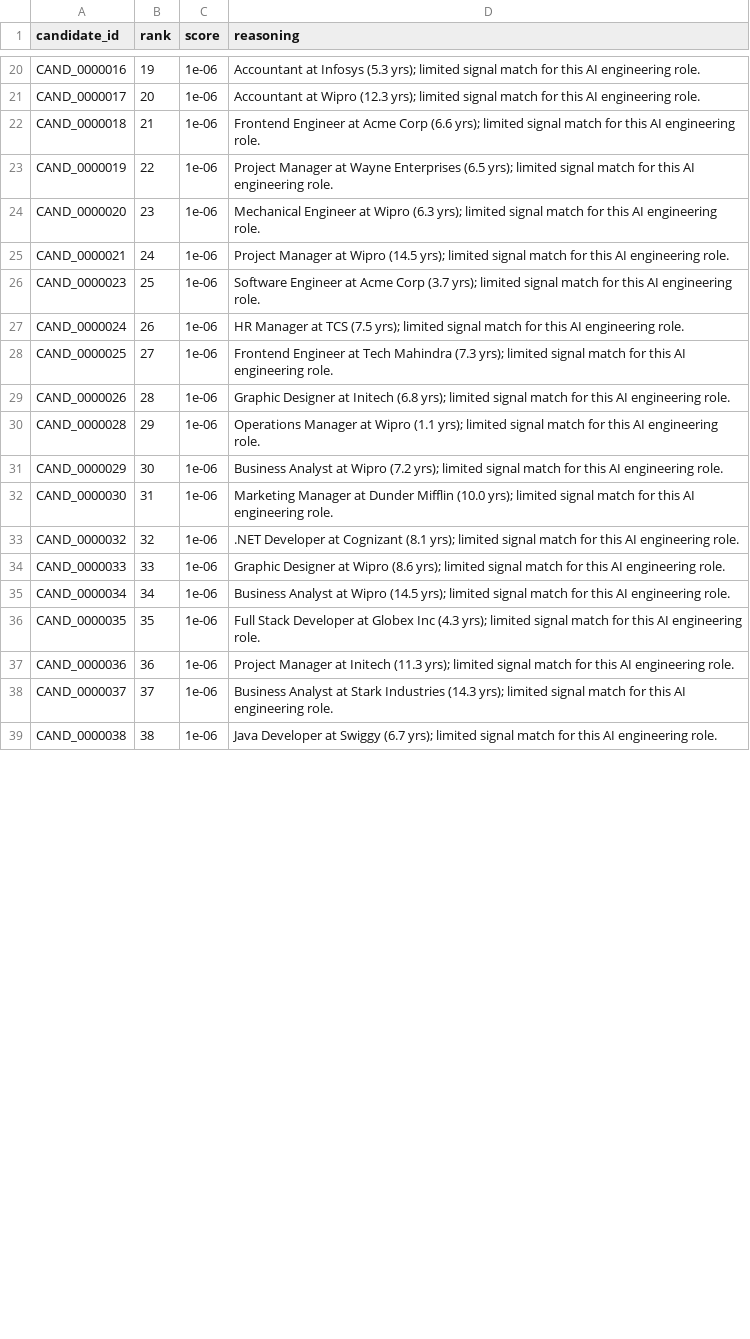
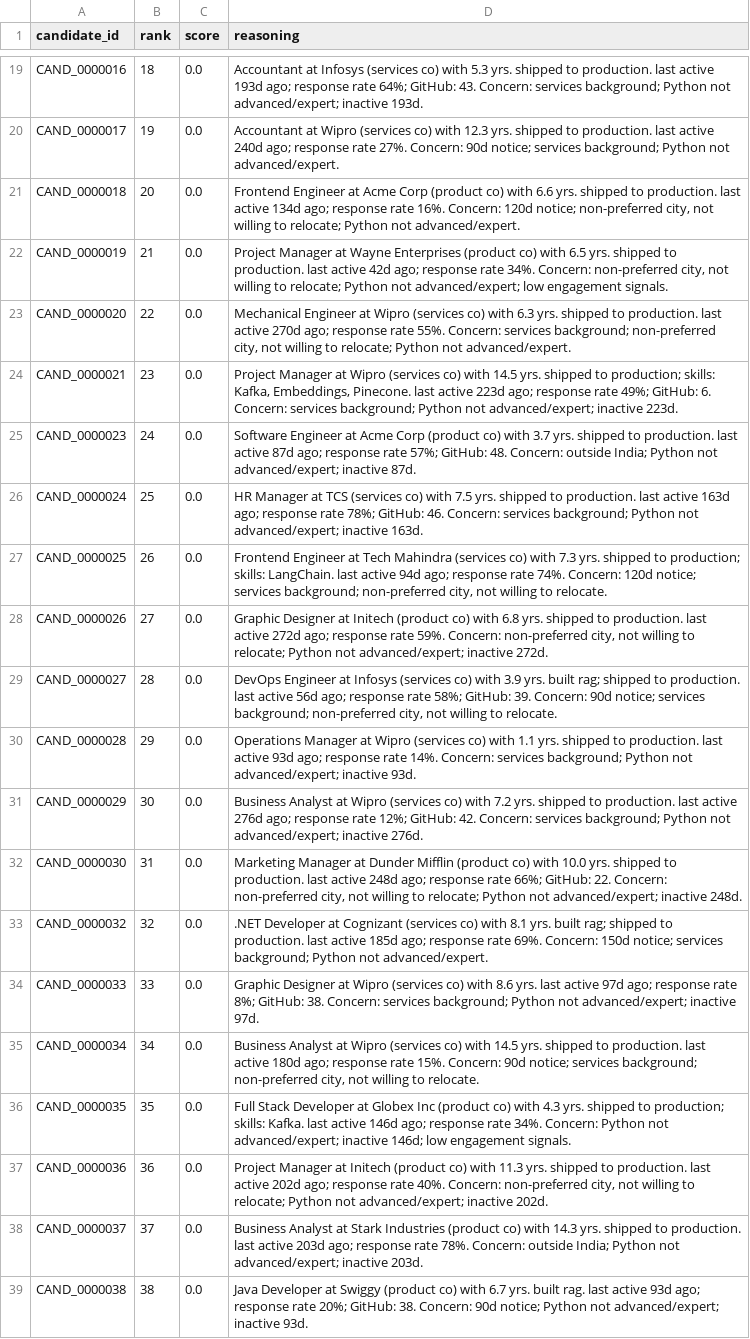
Before and after one commit to itsVaibhavSharma/India-Runs, a CSV file: test_submission.csv, drawn as a sheet; only a part is shown, gaps mark what is left out; addresses are those after the commit; the diff covers the shown part only; the diff names each change by its address in the sheet, - before the commit and + after, or states it on an @@ line.

```diff
--- a/test_submission.csv
+++ b/test_submission.csv
-B19 (rank): 19
+B19 (rank): 18
-C19:C28 (score): 1e-06
+C19:C28 (score): 0.0
-D19 (reasoning): …at Infosys (5.3 yrs); limited signal match for this AI engineering role.
+D19 (reasoning): …at Infosys (services co) with 5.3 yrs. shipped to production. last active 193d ago; response rate 64%; GitHub: 43. Concern: services background; Python not advanced/expert; inactive 193d.
-B20 (rank): 20
+B20 (rank): 19
-D20 (reasoning): …at Wipro (12.3 yrs); limited signal match for this AI engineering role.
+D20 (reasoning): …at Wipro (services co) with 12.3 yrs. shipped to production. last active 240d ago; response rate 27%. Concern: 90d notice; services background; Python not advanced/expert.
-B21 (rank): 21
+B21 (rank): 20
-D21 (reasoning): …Acme Corp (6.6 yrs); limited signal match for this AI engineering role.
+D21 (reasoning): …Acme Corp (product co) with 6.6 yrs. shipped to production. last active 134d ago; response rate 16%. Concern: 120d notice; non-preferred city, not willing to relocate; Python not advanced/expert.
-B22 (rank): 22
+B22 (rank): 21
-D22 (reasoning): …Wayne Enterprises (6.5 yrs); limited signal match for this AI engineering role.
+D22 (reasoning): …Wayne Enterprises (product co) with 6.5 yrs. shipped to production. last active 42d ago; response rate 34%. Concern: non-preferred city, not willing to relocate; Python not advanced/expert; low engagement signals.
-B23 (rank): 23
+B23 (rank): 22
-D23 (reasoning): …at Wipro (6.3 yrs); limited signal match for this AI engineering role.
+D23 (reasoning): …at Wipro (services co) with 6.3 yrs. shipped to production. last active 270d ago; response rate 55%. Concern: services background; non-preferred city, not willing to relocate; Python not advanced/expert.
-B24 (rank): 24
+B24 (rank): 23
-D24 (reasoning): …at Wipro (14.5 yrs); limited signal match for this AI engineering role.
+D24 (reasoning): …at Wipro (services co) with 14.5 yrs. shipped to production; skills: Kafka, Embeddings, Pinecone. last active 223d ago; response rate 49%; GitHub: 6. Concern: services background; Python not advanced/expert; inactive 223d.
-B25 (rank): 25
+B25 (rank): 24
-D25 (reasoning): …Acme Corp (3.7 yrs); limited signal match for this AI engineering role.
+D25 (reasoning): …Acme Corp (product co) with 3.7 yrs. shipped to production. last active 87d ago; response rate 57%; GitHub: 48. Concern: outside India; Python not advanced/expert; inactive 87d.
-B26 (rank): 26
+B26 (rank): 25
-D26 (reasoning): …at TCS (7.5 yrs); limited signal match for this AI engineering role.
+D26 (reasoning): …at TCS (services co) with 7.5 yrs. shipped to production. last active 163d ago; response rate 78%; GitHub: 46. Concern: services background; Python not advanced/expert; inactive 163d.
-B27 (rank): 27
+B27 (rank): 26
-D27 (reasoning): …Tech Mahindra (7.3 yrs); limited signal match for this AI engineering role.
+D27 (reasoning): …Tech Mahindra (services co) with 7.3 yrs. shipped to production; skills: LangChain. last active 94d ago; response rate 74%. Concern: 120d notice; services background; non-preferred city, not willing to relocate.
-B28 (rank): 28
+B28 (rank): 27
-D28 (reasoning): …at Initech (6.8 yrs); limited signal match for this AI engineering role.
+D28 (reasoning): …at Initech (product co) with 6.8 yrs. shipped to production. last active 272d ago; response rate 59%. Concern: non-preferred city, not willing to relocate; Python not advanced/expert; inactive 272d.
+row 29: CAND_0000027 | 28 | 0.0 | DevOps Engineer at Infosys (services co) with 3.9 yrs. built rag; shipped to production. last active 56d ago; response rate 58%; GitHub: 39. Concern: 90d notice; services background; non-preferred city, not willing to relocate.
-C30:C39 (score): 1e-06
+C30:C39 (score): 0.0
-D30 (reasoning): …at Wipro (1.1 yrs); limited signal match for this AI engineering role.
+D30 (reasoning): …at Wipro (services co) with 1.1 yrs. shipped to production. last active 93d ago; response rate 14%. Concern: services background; Python not advanced/expert; inactive 93d.
-D31 (reasoning): …at Wipro (7.2 yrs); limited signal match for this AI engineering role.
+D31 (reasoning): …at Wipro (services co) with 7.2 yrs. shipped to production. last active 276d ago; response rate 12%; GitHub: 42. Concern: services background; Python not advanced/expert; inactive 276d.
-D32 (reasoning): …Dunder Mifflin (10.0 yrs); limited signal match for this AI engineering role.
+D32 (reasoning): …Dunder Mifflin (product co) with 10.0 yrs. shipped to production. last active 248d ago; response rate 66%; GitHub: 22. Concern: non-preferred city, not willing to relocate; Python not advanced/expert; inactive 248d.
-D33 (reasoning): …at Cognizant (8.1 yrs); limited signal match for this AI engineering role.
+D33 (reasoning): …at Cognizant (services co) with 8.1 yrs. built rag; shipped to production. last active 185d ago; response rate 69%. Concern: 150d notice; services background; Python not advanced/expert.
-D34 (reasoning): …at Wipro (8.6 yrs); limited signal match for this AI engineering role.
+D34 (reasoning): …at Wipro (services co) with 8.6 yrs. last active 97d ago; response rate 8%; GitHub: 38. Concern: services background; Python not advanced/expert; inactive 97d.
-D35 (reasoning): …at Wipro (14.5 yrs); limited signal match for this AI engineering role.
+D35 (reasoning): …at Wipro (services co) with 14.5 yrs. shipped to production. last active 180d ago; response rate 15%. Concern: 90d notice; services background; non-preferred city, not willing to relocate.
-D36 (reasoning): …Globex Inc (4.3 yrs); limited signal match for this AI engineering role.
+D36 (reasoning): …Globex Inc (product co) with 4.3 yrs. shipped to production; skills: Kafka. last active 146d ago; response rate 34%. Concern: Python not advanced/expert; inactive 146d; low engagement signals.
-D37 (reasoning): …at Initech (11.3 yrs); limited signal match for this AI engineering role.
+D37 (reasoning): …at Initech (product co) with 11.3 yrs. shipped to production. last active 202d ago; response rate 40%. Concern: non-preferred city, not willing to relocate; Python not advanced/expert; inactive 202d.
-D38 (reasoning): …Stark Industries (14.3 yrs); limited signal match for this AI engineering role.
+D38 (reasoning): …Stark Industries (product co) with 14.3 yrs. shipped to production. last active 203d ago; response rate 78%. Concern: outside India; Python not advanced/expert; inactive 203d.
-D39 (reasoning): …at Swiggy (6.7 yrs); limited signal match for this AI engineering role.
+D39 (reasoning): …at Swiggy (product co) with 6.7 yrs. built rag. last active 93d ago; response rate 20%; GitHub: 38. Concern: 90d notice; Python not advanced/expert; inactive 93d.
```
Also changed, not shown: 1 removed row and 67 edited cells elsewhere in this file, 1 other file.
